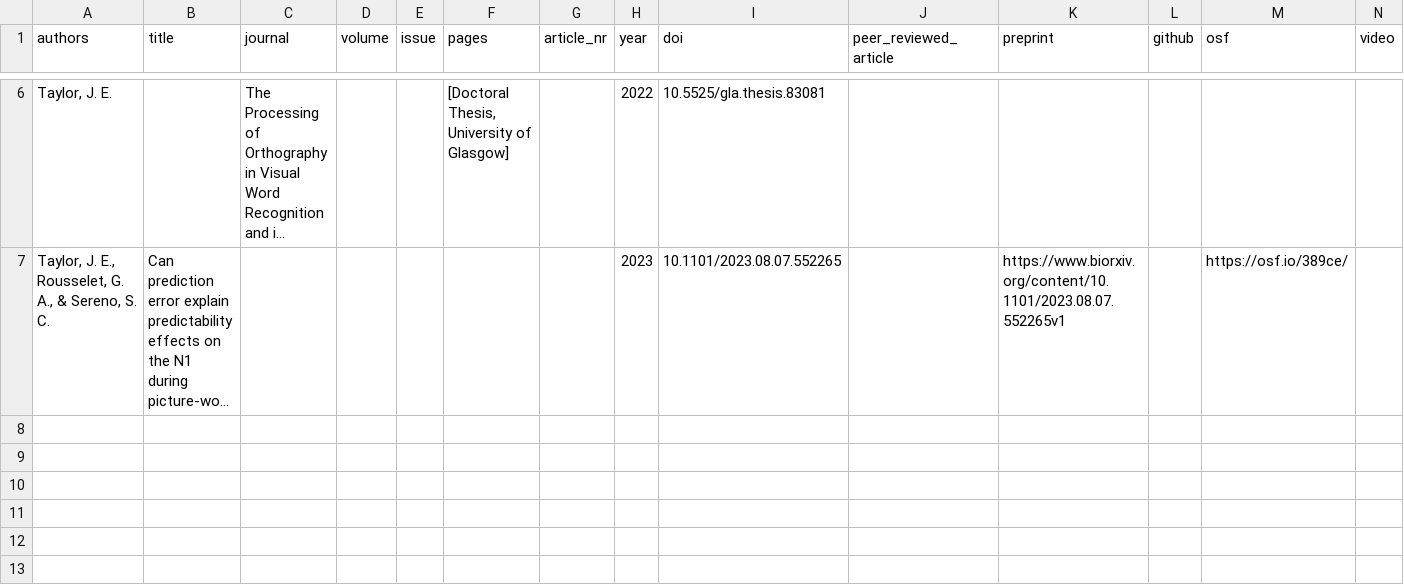
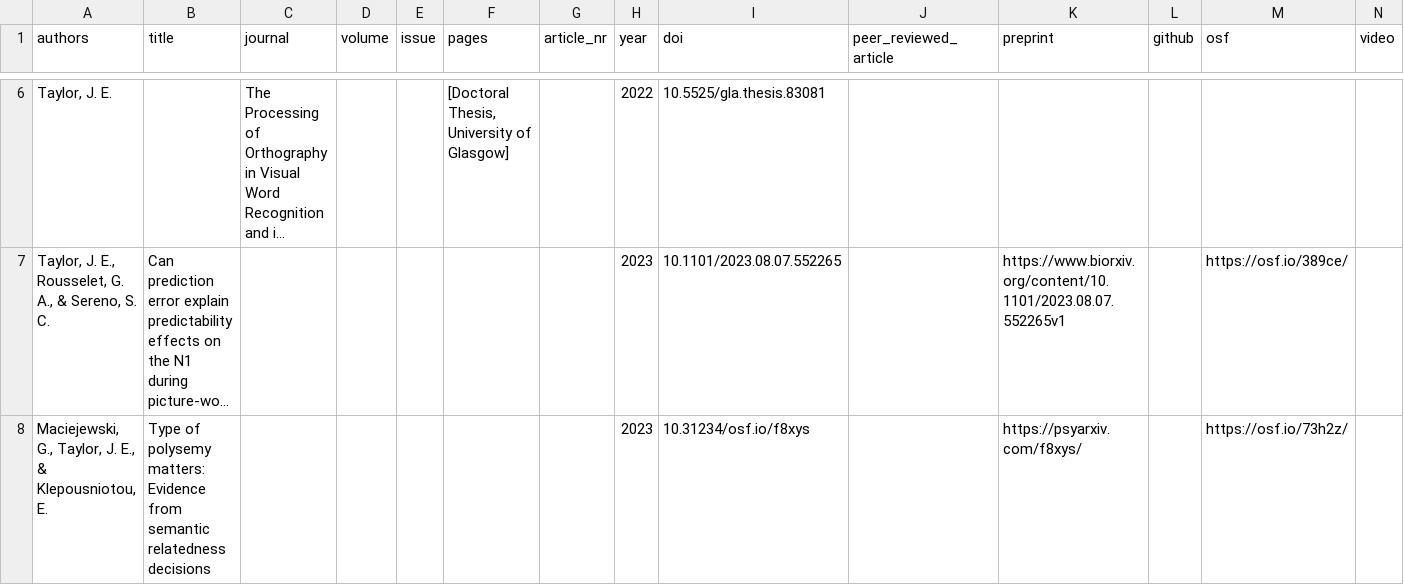
Before and after one commit to JackEdTaylor/JackEdTaylor.github.io, a CSV file: content/publication/pubs.csv, drawn as a sheet; only a part is shown, gaps mark what is left out; long unchanged cells end in …; rows hold the shown columns only; the diff names each change by its address in the sheet, - before the commit and + after, or states it on an @@ line.

Commit message:
add new preprint

```diff
--- a/content/publication/pubs.csv
+++ b/content/publication/pubs.csv
+row 8: Maciejewski, G., Taylor, J. E., & Klepousniotou, E. | Type of polysemy matters: Evidence from semantic relatedness decisions |  |  |  |  |  | 2023 | 10.31234/osf.io/f8xys |  | https://psyarxiv.com/f8xys/ |  | https://osf.io/73h2z/
```
Also changed, not shown: docs/publication/pubs.csv, 16 other files.
